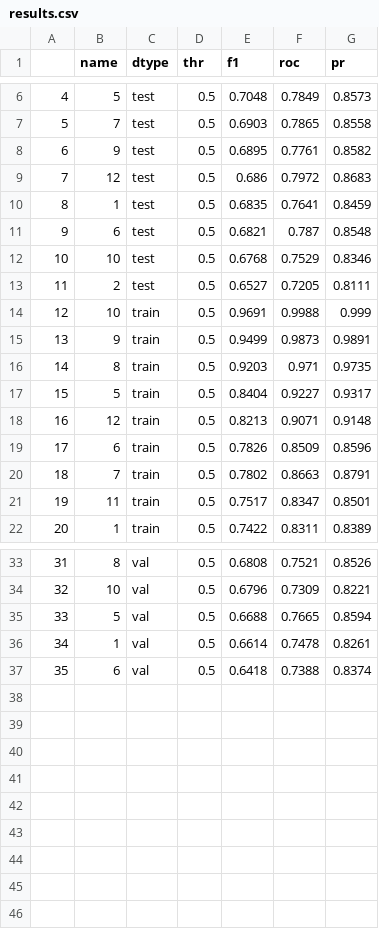
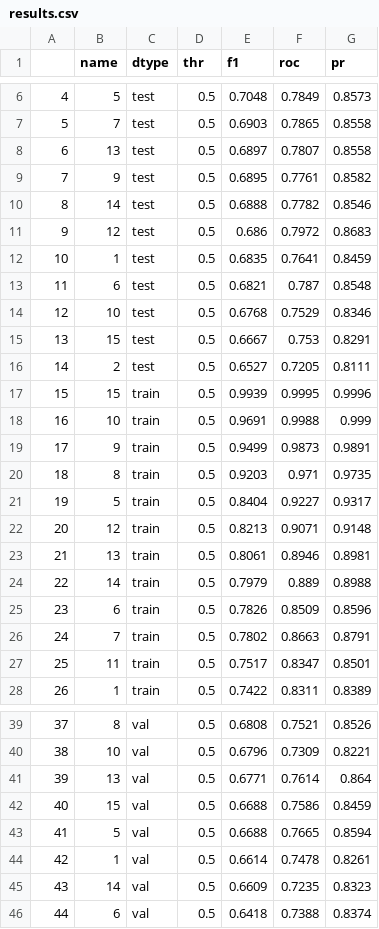
Before and after one commit to LEYA-HSE/ABAW10-BAH, a CSV file: data/experiments/exp_5/results.csv, drawn as a sheet; only a part is shown, gaps mark what is left out; addresses are those after the commit; the diff names each change by its address in the sheet, - before the commit and + after, or states it on an @@ line.

```diff
--- a/data/experiments/exp_5/results.csv
+++ b/data/experiments/exp_5/results.csv
+row 8: 6 | 13 | test | 0.5 | 0.6897 | 0.7807 | 0.8558
@@ column A renumbered from row 9 down @@
+row 10: 8 | 14 | test | 0.5 | 0.6888 | 0.7782 | 0.8546
+row 15: 13 | 15 | test | 0.5 | 0.6667 | 0.753 | 0.8291
+row 17: 15 | 15 | train | 0.5 | 0.9939 | 0.9995 | 0.9996
+row 23: 21 | 13 | train | 0.5 | 0.8061 | 0.8946 | 0.8981
+row 24: 22 | 14 | train | 0.5 | 0.7979 | 0.889 | 0.8988
+row 41: 39 | 13 | val | 0.5 | 0.6771 | 0.7614 | 0.864
+row 42: 40 | 15 | val | 0.5 | 0.6688 | 0.7586 | 0.8459
+row 45: 43 | 14 | val | 0.5 | 0.6609 | 0.7235 | 0.8323
```
Also changed, not shown: 4 other files.
